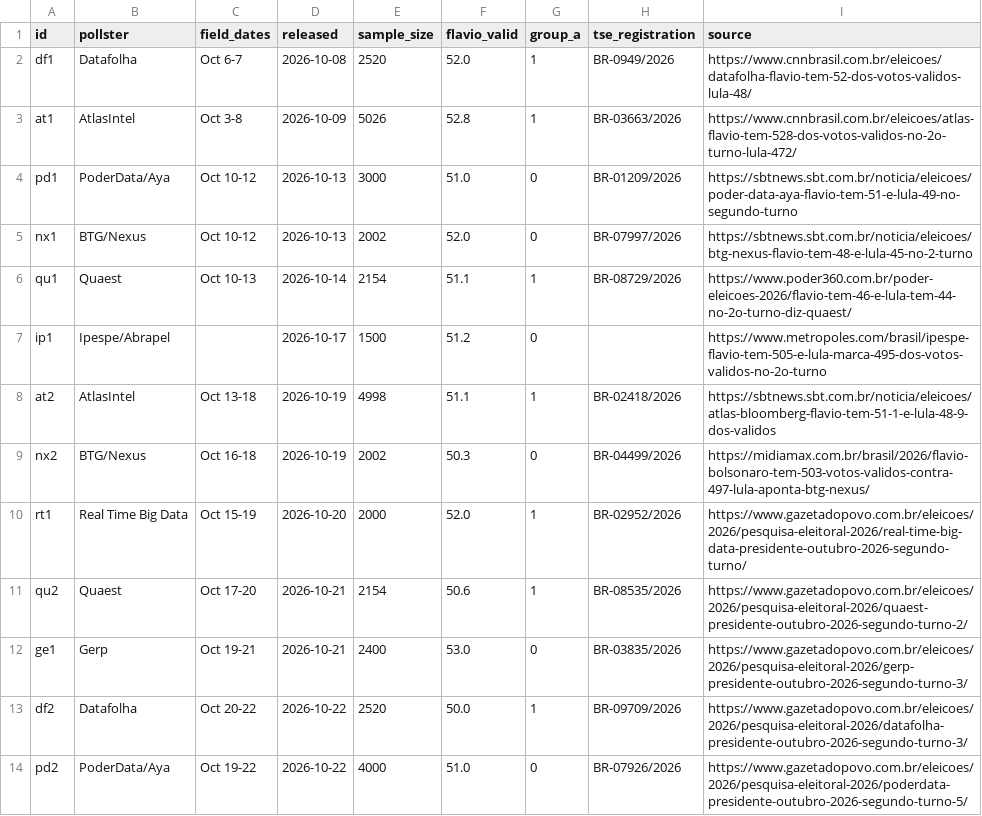
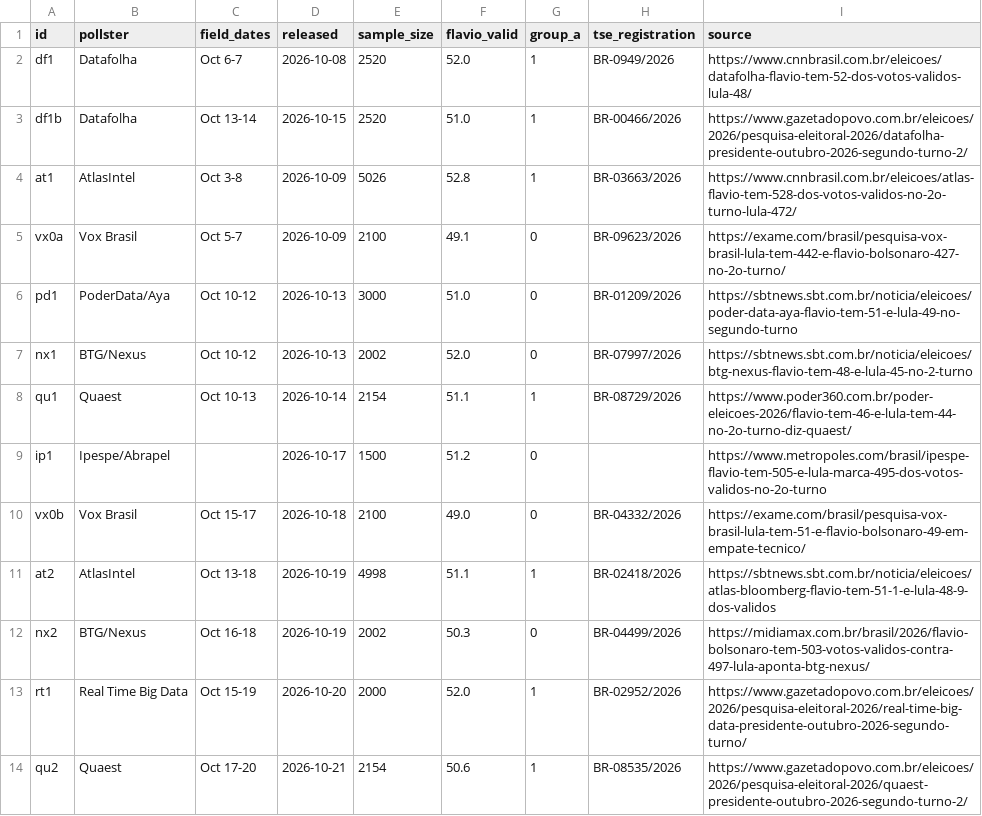
Before and after one commit to mhelenacipriano/polls-analysis-2026, a CSV file: data/polls.csv, drawn as a sheet; only a part is shown; the shorter side is filled out with more unchanged rows.

```diff
--- a/data/polls.csv
+++ b/data/polls.csv
@@ -2,3 +2,5 @@ id,pollster,field_dates,released,sample_size,flavio_valid,group_a,tse_registrati
 df1,Datafolha,Oct 6-7,2026-10-08,2520,52.0,1,BR-0949/2026,https://www.cnnbrasil.com.br/eleicoes/datafolha-flavio-tem-52-dos-votos-validos-lula-48/
+df1b,Datafolha,Oct 13-14,2026-10-15,2520,51.0,1,BR-00466/2026,https://www.gazetadopovo.com.br/eleicoes/2026/pesquisa-eleitoral-2026/datafolha-presidente-outubro-2026-segundo-turno-2/
 at1,AtlasIntel,Oct 3-8,2026-10-09,5026,52.8,1,BR-03663/2026,https://www.cnnbrasil.com.br/eleicoes/atlas-flavio-tem-528-dos-votos-validos-no-2o-turno-lula-472/
+vx0a,Vox Brasil,Oct 5-7,2026-10-09,2100,49.1,0,BR-09623/2026,https://exame.com/brasil/pesquisa-vox-brasil-lula-tem-442-e-flavio-bolsonaro-427-no-2o-turno/
 pd1,PoderData/Aya,Oct 10-12,2026-10-13,3000,51.0,0,BR-01209/2026,https://sbtnews.sbt.com.br/noticia/eleicoes/poder-data-aya-flavio-tem-51-e-lula-49-no-segundo-turno
@@ -7,2 +9,3 @@ qu1,Quaest,Oct 10-13,2026-10-14,2154,51.1,1,BR-08729/2026,https://www.poder360.c
 ip1,Ipespe/Abrapel,,2026-10-17,1500,51.2,0,,https://www.metropoles.com/brasil/ipespe-flavio-tem-505-e-lula-marca-495-dos-votos-validos-no-2o-turno
+vx0b,Vox Brasil,Oct 15-17,2026-10-18,2100,49.0,0,BR-04332/2026,https://exame.com/brasil/pesquisa-vox-brasil-lula-tem-51-e-flavio-bolsonaro-49-em-empate-tecnico/
 at2,AtlasIntel,Oct 13-18,2026-10-19,4998,51.1,1,BR-02418/2026,https://sbtnews.sbt.com.br/noticia/eleicoes/atlas-bloomberg-flavio-tem-51-1-e-lula-48-9-dos-validos
```
Also changed, not shown: 1 other file.
